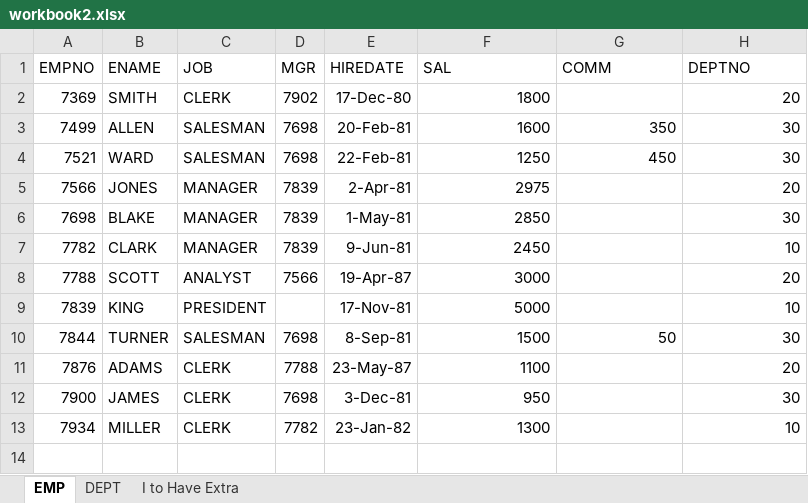
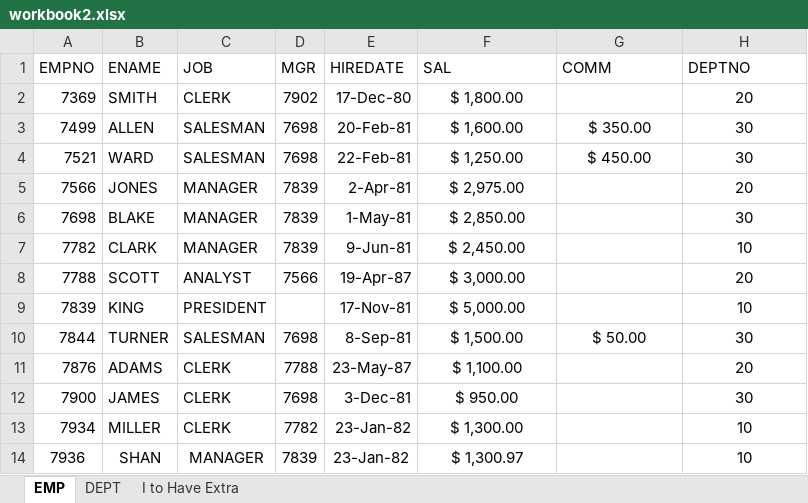
Before and after one commit to ShanKonduru/ExcelFileCoparisionPy, an Excel workbook: workbook2.xlsx, sheet EMP, drawn as a sheet; values as stored, in another font and other column widths than the file's, no borders; the diff names each change by its address in the sheet, - before the commit and + after, or states it on an @@ line.

Commit message:
extracting the file name and handling floating values

```diff
--- a/workbook2.xlsx (sheet EMP)
+++ b/workbook2.xlsx (sheet EMP)
-F2 (SAL): 1800
+F2 (SAL): $ 1,800.00
-F2 alignment: right
+F2 alignment: center
-H2 alignment: right
+H2 alignment: center
-F3 (SAL): 1600
+F3 (SAL): $ 1,600.00
-F3:H4 alignment: right
+F3:H4 alignment: center
-G3 (COMM): 350
+G3 (COMM): $ 350.00
-F4 (SAL): 1250
+F4 (SAL): $ 1,250.00
-G4 (COMM): 450
+G4 (COMM): $ 450.00
-F5 (SAL): 2975
+F5 (SAL): $ 2,975.00
-F5:F9 alignment: right
+F5:F9 alignment: center
-H5:H9 alignment: right
+H5:H9 alignment: center
-F6 (SAL): 2850
+F6 (SAL): $ 2,850.00
-F7 (SAL): 2450
+F7 (SAL): $ 2,450.00
-F8 (SAL): 3000
+F8 (SAL): $ 3,000.00
-F9 (SAL): 5000
+F9 (SAL): $ 5,000.00
-F10 (SAL): 1500
+F10 (SAL): $ 1,500.00
-F10:H10 alignment: right
+F10:H10 alignment: center
-G10 (COMM): 50
+G10 (COMM): $ 50.00
-F11 (SAL): 1100
+F11 (SAL): $ 1,100.00
-F11:F13 alignment: right
+F11:F13 alignment: center
-H11:H13 alignment: right
+H11:H13 alignment: center
-F12 (SAL): 950
+F12 (SAL): $ 950.00
-F13 (SAL): 1300
+F13 (SAL): $ 1,300.00
+row 14: 7936 | SHAN | MANAGER | 7839 | 23-Jan-82 | $ 1,300.97 |  | 10
```
Also changed, not shown: workbook1.xlsx, 3 other files.
